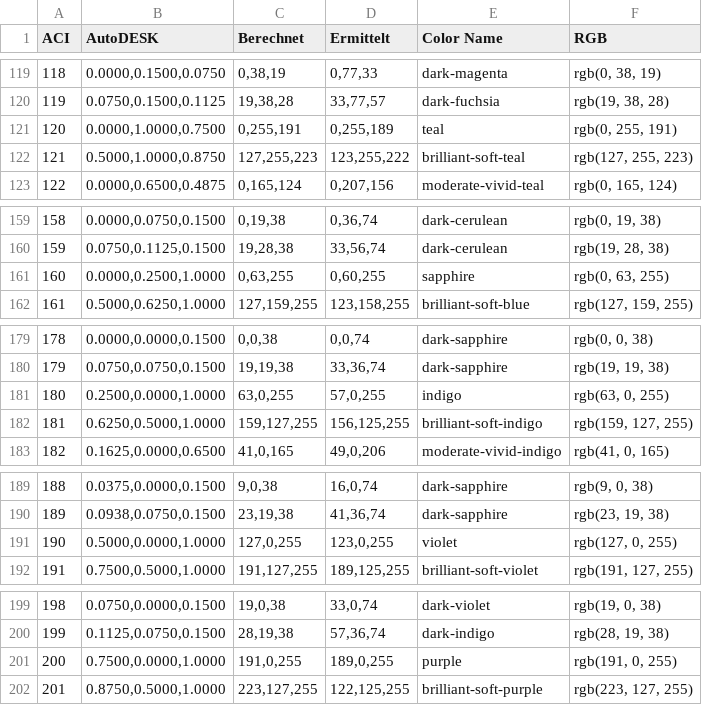
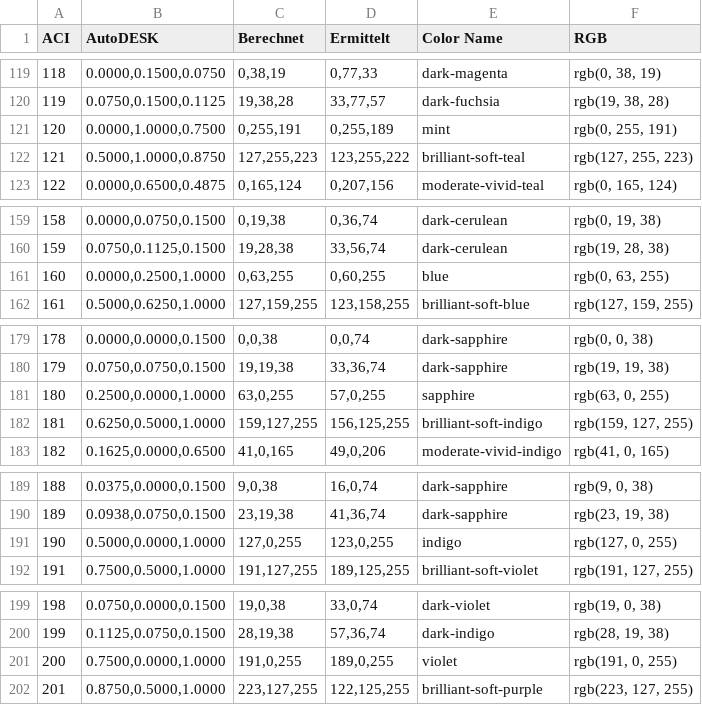
Before and after one commit to Gunther-Schulz/Python-ACAD-Tools, a CSV file: aci_codes.csv, drawn as a sheet; only a part is shown, gaps mark what is left out; the diff covers the shown part only.

```diff
--- a/aci_codes.csv
+++ b/aci_codes.csv
@@ -120,3 +120,3 @@ ACI,AutoDESK,Berechnet,Ermittelt,Color Name,RGB
 119,"0.0750,0.1500,0.1125","19,38,28","33,77,57",dark-fuchsia,"rgb(19, 38, 28)"
-120,"0.0000,1.0000,0.7500","0,255,191","0,255,189",teal,"rgb(0, 255, 191)"
+120,"0.0000,1.0000,0.7500","0,255,191","0,255,189",mint,"rgb(0, 255, 191)"
 121,"0.5000,1.0000,0.8750","127,255,223","123,255,222",brilliant-soft-teal,"rgb(127, 255, 223)"
@@ -160,3 +160,3 @@ ACI,AutoDESK,Berechnet,Ermittelt,Color Name,RGB
 159,"0.0750,0.1125,0.1500","19,28,38","33,56,74",dark-cerulean,"rgb(19, 28, 38)"
-160,"0.0000,0.2500,1.0000","0,63,255","0,60,255",sapphire,"rgb(0, 63, 255)"
+160,"0.0000,0.2500,1.0000","0,63,255","0,60,255",blue,"rgb(0, 63, 255)"
 161,"0.5000,0.6250,1.0000","127,159,255","123,158,255",brilliant-soft-blue,"rgb(127, 159, 255)"
@@ -180,3 +180,3 @@ ACI,AutoDESK,Berechnet,Ermittelt,Color Name,RGB
 179,"0.0750,0.0750,0.1500","19,19,38","33,36,74",dark-sapphire,"rgb(19, 19, 38)"
-180,"0.2500,0.0000,1.0000","63,0,255","57,0,255",indigo,"rgb(63, 0, 255)"
+180,"0.2500,0.0000,1.0000","63,0,255","57,0,255",sapphire,"rgb(63, 0, 255)"
 181,"0.6250,0.5000,1.0000","159,127,255","156,125,255",brilliant-soft-indigo,"rgb(159, 127, 255)"
@@ -190,3 +190,3 @@ ACI,AutoDESK,Berechnet,Ermittelt,Color Name,RGB
 189,"0.0938,0.0750,0.1500","23,19,38","41,36,74",dark-sapphire,"rgb(23, 19, 38)"
-190,"0.5000,0.0000,1.0000","127,0,255","123,0,255",violet,"rgb(127, 0, 255)"
+190,"0.5000,0.0000,1.0000","127,0,255","123,0,255",indigo,"rgb(127, 0, 255)"
 191,"0.7500,0.5000,1.0000","191,127,255","189,125,255",brilliant-soft-violet,"rgb(191, 127, 255)"
@@ -200,3 +200,3 @@ ACI,AutoDESK,Berechnet,Ermittelt,Color Name,RGB
 199,"0.1125,0.0750,0.1500","28,19,38","57,36,74",dark-indigo,"rgb(28, 19, 38)"
-200,"0.7500,0.0000,1.0000","191,0,255","189,0,255",purple,"rgb(191, 0, 255)"
+200,"0.7500,0.0000,1.0000","191,0,255","189,0,255",violet,"rgb(191, 0, 255)"
 201,"0.8750,0.5000,1.0000","223,127,255","122,125,255",brilliant-soft-purple,"rgb(223, 127, 255)"
```
Also changed, not shown: 5 edited cells elsewhere in this file, 3 other files.
